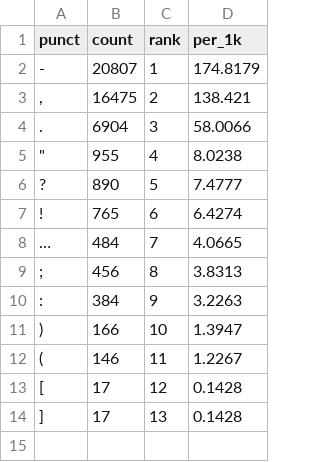
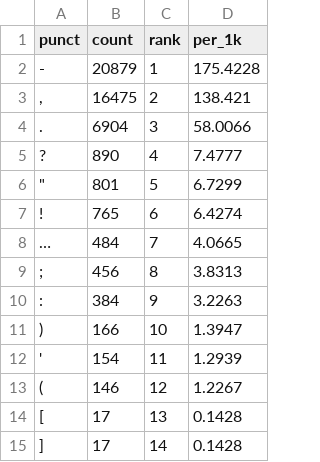
Before and after one commit to 11111000000/bukivedenie, a CSV file: outputs/tolstoj_lew_nikolaewich-text_2/punctuation_counts.csv, drawn as a sheet.

```diff
--- a/outputs/tolstoj_lew_nikolaewich-text_2/punctuation_counts.csv
+++ b/outputs/tolstoj_lew_nikolaewich-text_2/punctuation_counts.csv
@@ -1,7 +1,7 @@
 punct,count,rank,per_1k
--,20807,1,174.8179
+-,20879,1,175.4228
 ",",16475,2,138.421
 .,6904,3,58.0066
-"""",955,4,8.0238
-?,890,5,7.4777
+?,890,4,7.4777
+"""",801,5,6.7299
 !,765,6,6.4274
@@ -11,4 +11,5 @@ punct,count,rank,per_1k
 ),166,10,1.3947
-(,146,11,1.2267
-[,17,12,0.1428
-],17,13,0.1428
+',154,11,1.2939
+(,146,12,1.2267
+[,17,13,0.1428
+],17,14,0.1428
```
Also changed, not shown: outputs/test_book/tokens.csv, outputs/tolstoj_lew_nikolaewich-text_1/punctuation_counts.csv, 54 other files.
